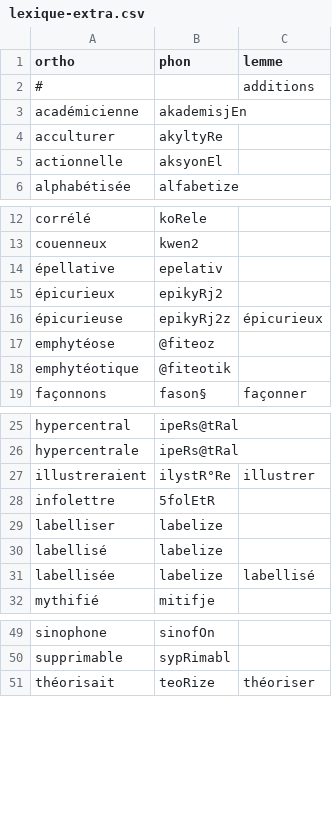
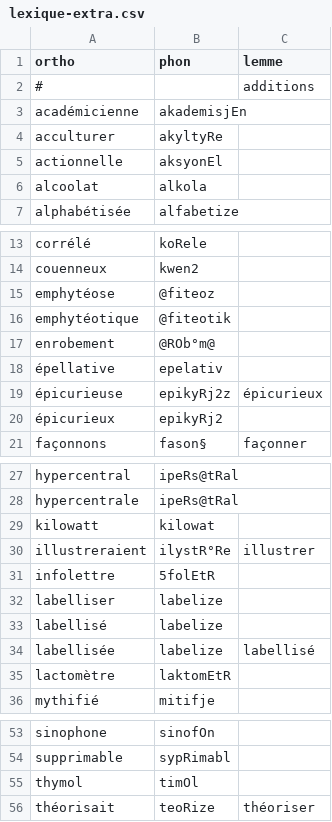
Before and after one commit to v-gb/ortografe, a CSV file: data/homemade/lexique-extra.csv, drawn as a sheet; only a part is shown, gaps mark what is left out.

Commit message:
lexique: add a couple of words

```diff
--- a/data/homemade/lexique-extra.csv
+++ b/data/homemade/lexique-extra.csv
@@ -5,2 +5,3 @@ acculturer,akyltyRe,
 actionnelle,aksyonEl,
+alcoolat,alkola,
 alphabétisée,alfabetize,
@@ -13,7 +14,8 @@ corrélé,koRele,
 couenneux,kwen2,
-épellative,epelativ,
-épicurieux,epikyRj2,
-épicurieuse,epikyRj2z,épicurieux
 emphytéose,@fiteoz,
 emphytéotique,@fiteotik,
+enrobement,@ROb°m@,
+épellative,epelativ,
+épicurieuse,epikyRj2z,épicurieux
+épicurieux,epikyRj2,
 façonnons,fason§,façonner
@@ -26,2 +28,3 @@ hypercentral,ipeRs@tRal,
 hypercentrale,ipeRs@tRal,
+kilowatt,kilowat,
 illustreraient,ilystR°Re,illustrer
@@ -31,2 +34,3 @@ labellisé,labelize,
 labellisée,labelize,labellisé
+lactomètre,laktomEtR,
 mythifié,mitifje,
@@ -50,2 +54,3 @@ sinophone,sinofOn,
 supprimable,sypRimabl,
+thymol,timOl,
 théorisait,teoRize,théoriser
```
